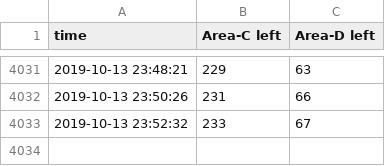
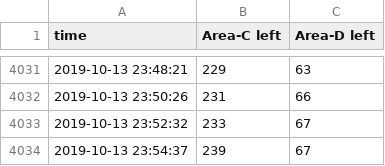
Before and after one commit to exd0tpy/Ajou_Library_Predictor, a CSV file: library_seat_log.csv, drawn as a sheet; only a part is shown, gaps mark what is left out.

```diff
--- a/library_seat_log.csv
+++ b/library_seat_log.csv
@@ -4033 +4033,2 @@ time,Area-C left,Area-D left
 2019-10-13 23:52:32,233,67
+2019-10-13 23:54:37,239,67
```
Also changed, not shown: 1 other file.
